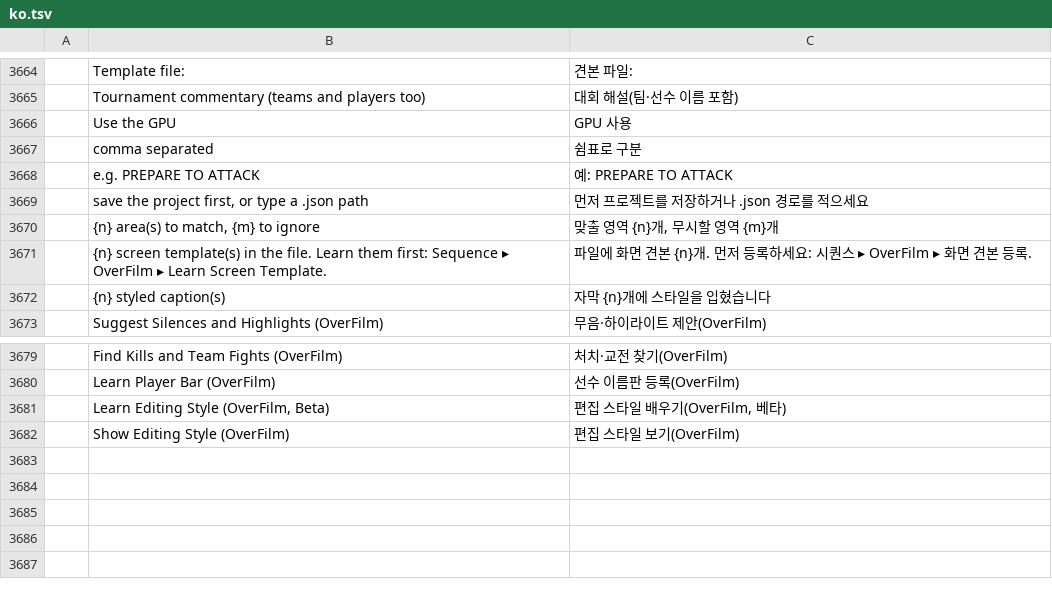
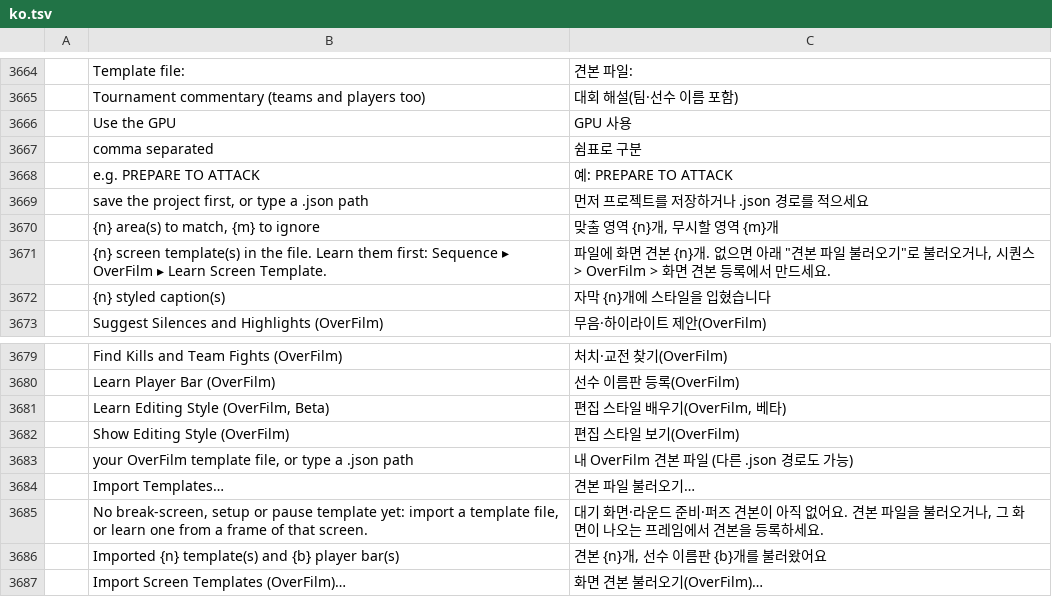
Before and after one commit to Dominicus0830/OverFilm, a TSV file: crates/ui-egui/src/i18n/ko.tsv, drawn as a sheet; only a part is shown, gaps mark what is left out.

```diff
--- a/crates/ui-egui/src/i18n/ko.tsv
+++ b/crates/ui-egui/src/i18n/ko.tsv
@@ -3670,3 +3670,3 @@
 	{n} area(s) to match, {m} to ignore	맞출 영역 {n}개, 무시할 영역 {m}개
-	{n} screen template(s) in the file. Learn them first: Sequence ▸ OverFilm ▸ Learn Screen Template.	파일에 화면 견본 {n}개. 먼저 등록하세요: 시퀀스 ▸ OverFilm ▸ 화면 견본 등록.
+	{n} screen template(s) in the file. Learn them first: Sequence ▸ OverFilm ▸ Learn Screen Template.	파일에 화면 견본 {n}개. 없으면 아래 "견본 파일 불러오기"로 불러오거나, 시퀀스 > OverFilm > 화면 견본 등록에서 만드세요.
 	{n} styled caption(s)	자막 {n}개에 스타일을 입혔습니다
@@ -3682 +3682,6 @@
 	Show Editing Style (OverFilm)	편집 스타일 보기(OverFilm)
+	your OverFilm template file, or type a .json path	내 OverFilm 견본 파일 (다른 .json 경로도 가능)
+	Import Templates…	견본 파일 불러오기…
+	No break-screen, setup or pause template yet: import a template file, or learn one from a frame of that screen.	대기 화면·라운드 준비·퍼즈 견본이 아직 없어요. 견본 파일을 불러오거나, 그 화면이 나오는 프레임에서 견본을 등록하세요.
+	Imported {n} template(s) and {b} player bar(s)	견본 {n}개, 선수 이름판 {b}개를 불러왔어요
+	Import Screen Templates (OverFilm)…	화면 견본 불러오기(OverFilm)…
```
Also changed, not shown: 7 other files.
